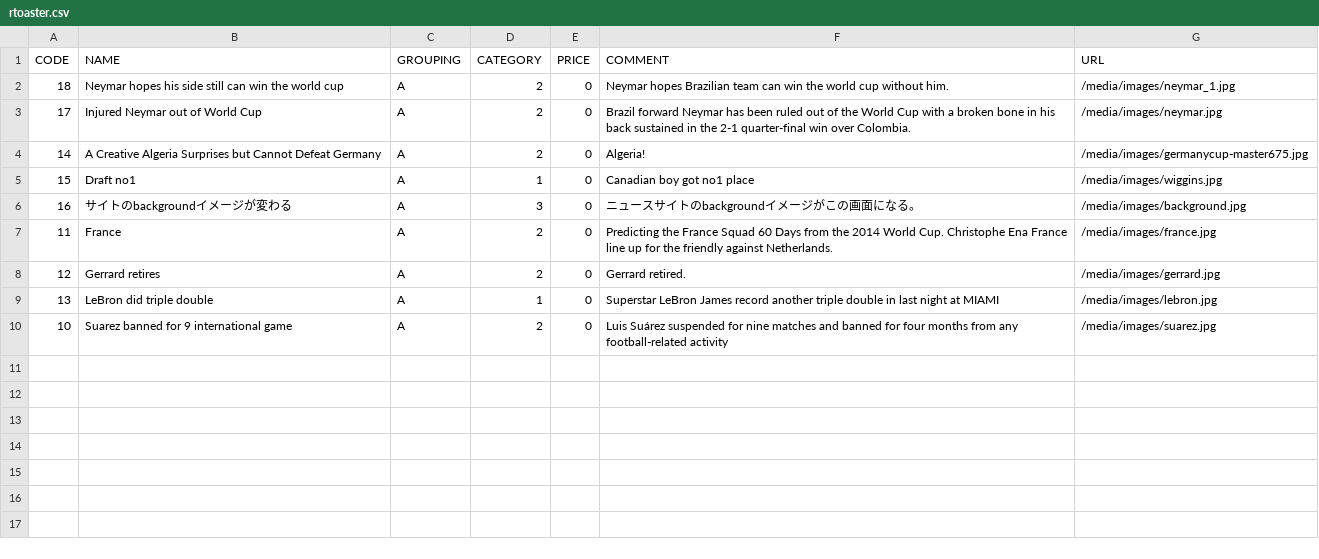
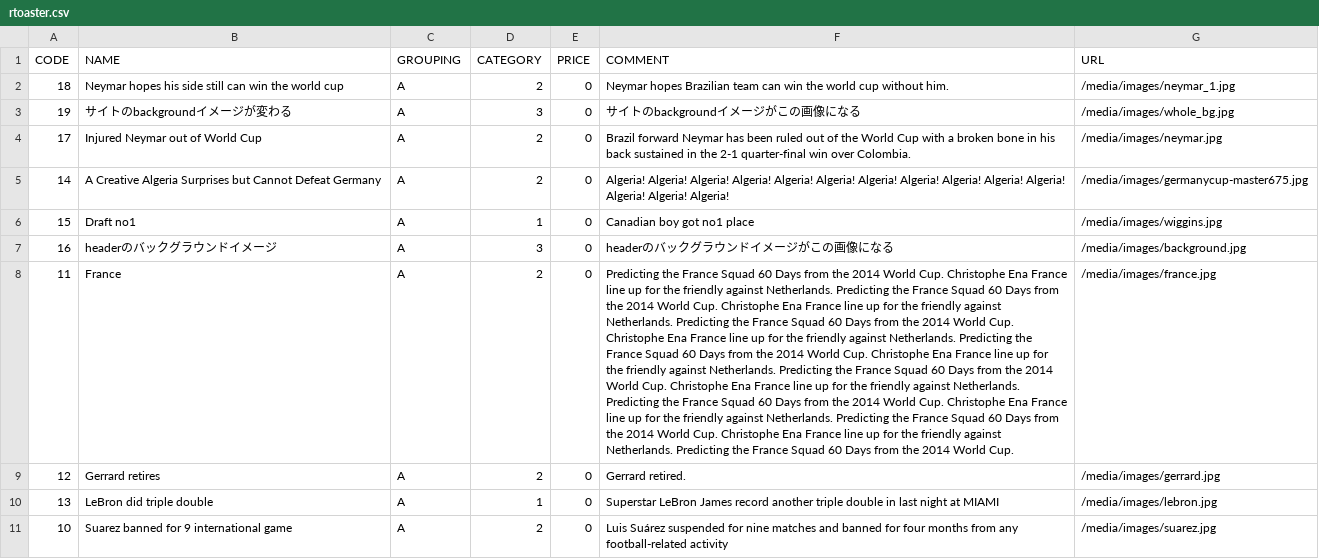
Before and after one commit to chinbat/sportsshop, a CSV file: rtoaster.csv, drawn as a sheet; addresses are those after the commit; the diff names each change by its address in the sheet, - before the commit and + after, or states it on an @@ line.

```diff
--- a/rtoaster.csv
+++ b/rtoaster.csv
+row 3: 19 | サイトのbackgroundイメージが変わる | A | 3 | 0 | サイトのbackgroundイメージがこの画像になる | /media/images/whole_bg.jpg
-F5 (COMMENT): Algeria!
+F5 (COMMENT): Algeria! Algeria! Algeria! Algeria! Algeria! Algeria! Algeria! Algeria! Algeria! Algeria! Algeria! Algeria! Algeria! Algeria!
-B7 (NAME): サイトのbackgroundイメージが変わる
+B7 (NAME): headerのバックグラウンドイメージ
-F7 (COMMENT): ニュースサイトのbackgroundイメージがこの画面になる。
+F7 (COMMENT): headerのバックグラウンドイメージがこの画像になる
-F8 (COMMENT): …against Netherlands.
+F8 (COMMENT): …against Netherlands. Predicting the France Squad 60 Days from the 2014 World Cup. Christophe Ena France line up for the friendly against Netherlands. Predicting the France Squad 60 Days from the 2014 World Cup. Christophe Ena France line up for the friendly against Netherlands. Predicting the France Squad 60 Days from the 2014 World Cup. Christophe Ena France line up for the friendly against Netherlands. Predicting the France Squad 60 Days from the 2014 World Cup. Christophe Ena France line up for the friendly against Netherlands. Predicting the France Squad 60 Days from the 2014 World Cup. Christophe Ena France line up for the friendly against Netherlands. Predicting the France Squad 60 Days from the 2014 World Cup. Christophe Ena France line up for the friendly against Netherlands. Predicting the France Squad 60 Days from the 2014 World Cup.
```
Also changed, not shown: 8 other files.
